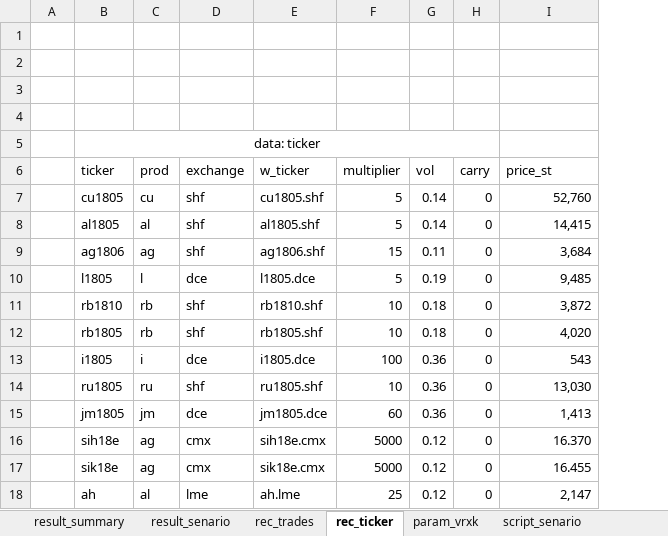
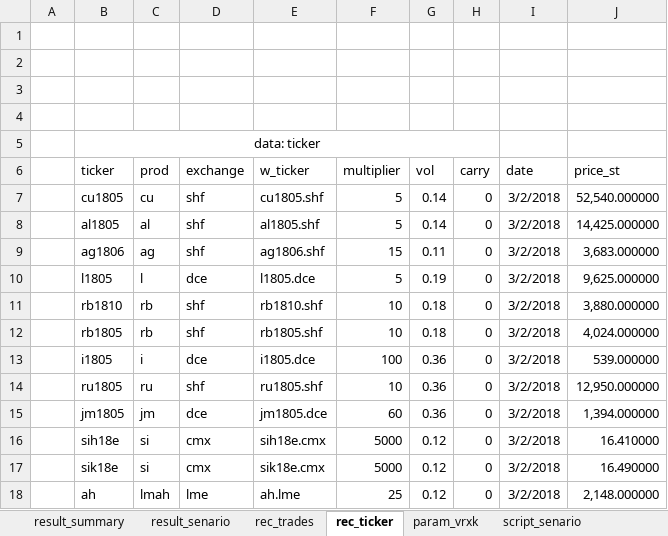
Before and after one commit to wusf/CmdtyOTC, an Excel workbook: project/span.xlsm, sheet rec_ticker, drawn as a sheet; values as stored, in another font and other column widths than the file's, no borders; table styles not drawn; addresses are those after the commit; the diff names each change by its address in the sheet, - before the commit and + after, or states it on an @@ line.

```diff
--- a/project/span.xlsm (sheet rec_ticker)
+++ b/project/span.xlsm (sheet rec_ticker)
+column I (date), rows 7-18: all 3/2/2018
-J7 (price_st): 52,760
+J7 (price_st): 52,540.000000
-J8 (price_st): 14,415
+J8 (price_st): 14,425.000000
-J9 (price_st): 3,684
+J9 (price_st): 3,683.000000
-J10 (price_st): 9,485
+J10 (price_st): 9,625.000000
-J11 (price_st): 3,872
+J11 (price_st): 3,880.000000
-J12 (price_st): 4,020
+J12 (price_st): 4,024.000000
-J13 (price_st): 543
+J13 (price_st): 539.000000
-J14 (price_st): 13,030
+J14 (price_st): 12,950.000000
-J15 (price_st): 1,413
+J15 (price_st): 1,394.000000
-C16:C17 (prod): ag
+C16:C17 (prod): si
-J16 (price_st): 16.370
+J16 (price_st): 16.410000
-J17 (price_st): 16.455
+J17 (price_st): 16.490000
-C18 (prod): al
+C18 (prod): lmah
-J18 (price_st): 2,147
+J18 (price_st): 2,148.000000
```
Also changed, not shown: sheet result_senario, sheet param_vrxk, sheet rec_trades, hidden cells, charts or pictures, 8 other files.
